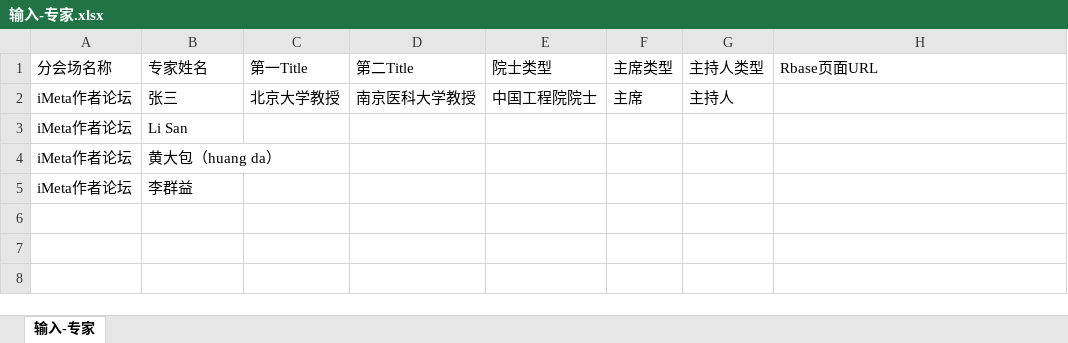
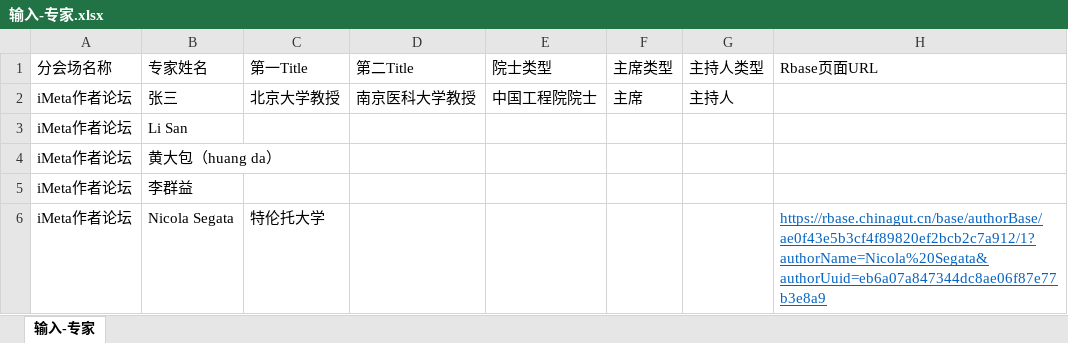
Before and after one commit to zwy/agenda-tool, an Excel workbook: input/expert/输入-专家.xlsx, sheet 输入-专家, drawn as a sheet; values as stored, in another font and other column widths than the file's, no borders; the diff names each change by its address in the sheet, - before the commit and + after, or states it on an @@ line.

```diff
--- a/input/expert/输入-专家.xlsx (sheet 输入-专家)
+++ b/input/expert/输入-专家.xlsx (sheet 输入-专家)
+row 6: iMeta作者论坛 | Nicola Segata | 特伦托大学 |  |  |  |  | https://rbase.chinagut.cn/base/authorBase/ae0f43e5b3cf4f89820ef2bcb2c7a912/1?authorName=Nicola%20Segata&authorUuid=eb6a07a847344dc8ae06f87e77b3e8a9
```
Also changed, not shown: 18 other files.
